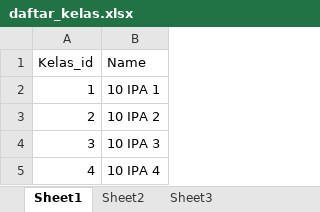
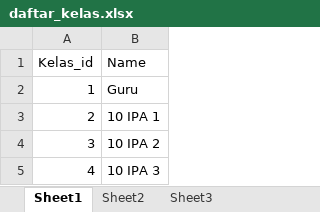
Before and after one commit to MuchamadTaufik/dispensasi, an Excel workbook: public/tamplate/daftar_kelas.xlsx, sheet Sheet1, drawn as a sheet; only a part is shown; the shorter side is filled out with more unchanged rows; values as stored, in another font and other column widths than the file's, no borders; addresses are those after the commit; the diff names each change by its address in the sheet, - before the commit and + after, or states it on an @@ line.

```diff
--- a/public/tamplate/daftar_kelas.xlsx (sheet Sheet1)
+++ b/public/tamplate/daftar_kelas.xlsx (sheet Sheet1)
+row 2: 1 | Guru
@@ column A (Kelas_id) renumbered from row 3 down @@
```
Also changed, not shown: 3 other files.
